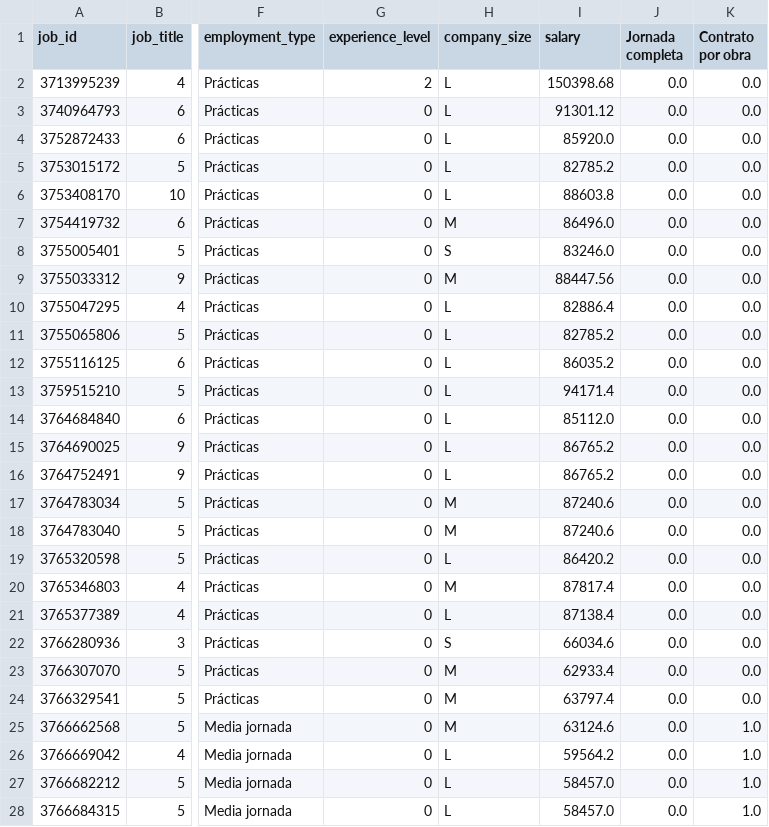
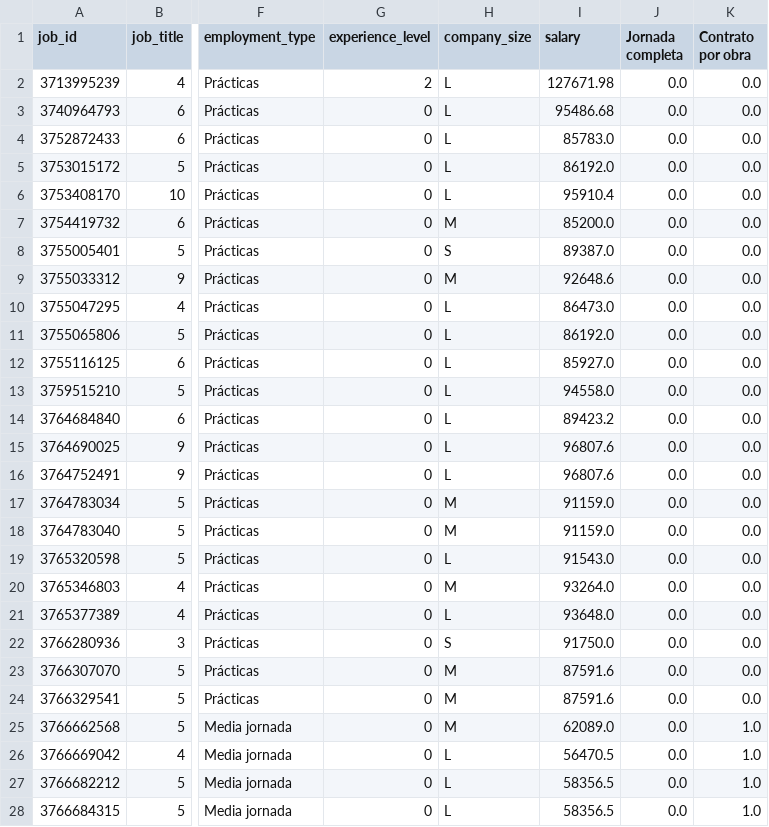
Before and after one commit to niniet98/FINAL-PROJECT, a CSV file: data/linkedin_predicted_sql.csv, drawn as a sheet; only a part is shown, gaps mark what is left out; the diff covers the shown part only; the diff names each change by its address in the sheet, - before the commit and + after, or states it on an @@ line.

```diff
--- a/data/linkedin_predicted_sql.csv
+++ b/data/linkedin_predicted_sql.csv
-I2 (salary): 150398.68
+I2 (salary): 127671.98
-I3 (salary): 91301.12
+I3 (salary): 95486.68
-I4 (salary): 85920.0
+I4 (salary): 85783.0
-I5 (salary): 82785.2
+I5 (salary): 86192.0
-I6 (salary): 88603.8
+I6 (salary): 95910.4
-I7 (salary): 86496.0
+I7 (salary): 85200.0
-I8 (salary): 83246.0
+I8 (salary): 89387.0
-I9 (salary): 88447.56
+I9 (salary): 92648.6
-I10 (salary): 82886.4
+I10 (salary): 86473.0
-I11 (salary): 82785.2
+I11 (salary): 86192.0
-I12 (salary): 86035.2
+I12 (salary): 85927.0
-I13 (salary): 94171.4
+I13 (salary): 94558.0
-I14 (salary): 85112.0
+I14 (salary): 89423.2
-I15:I16 (salary): 86765.2
+I15:I16 (salary): 96807.6
-I17:I18 (salary): 87240.6
+I17:I18 (salary): 91159.0
-I19 (salary): 86420.2
+I19 (salary): 91543.0
-I20 (salary): 87817.4
+I20 (salary): 93264.0
-I21 (salary): 87138.4
+I21 (salary): 93648.0
-I22 (salary): 66034.6
+I22 (salary): 91750.0
-I23 (salary): 62933.4
+I23 (salary): 87591.6
-I24 (salary): 63797.4
+I24 (salary): 87591.6
-I25 (salary): 63124.6
+I25 (salary): 62089.0
-I26 (salary): 59564.2
+I26 (salary): 56470.5
-I27:I28 (salary): 58457.0
+I27:I28 (salary): 58356.5
```
Also changed, not shown: 29 edited cells elsewhere in this file, 6 other files.
